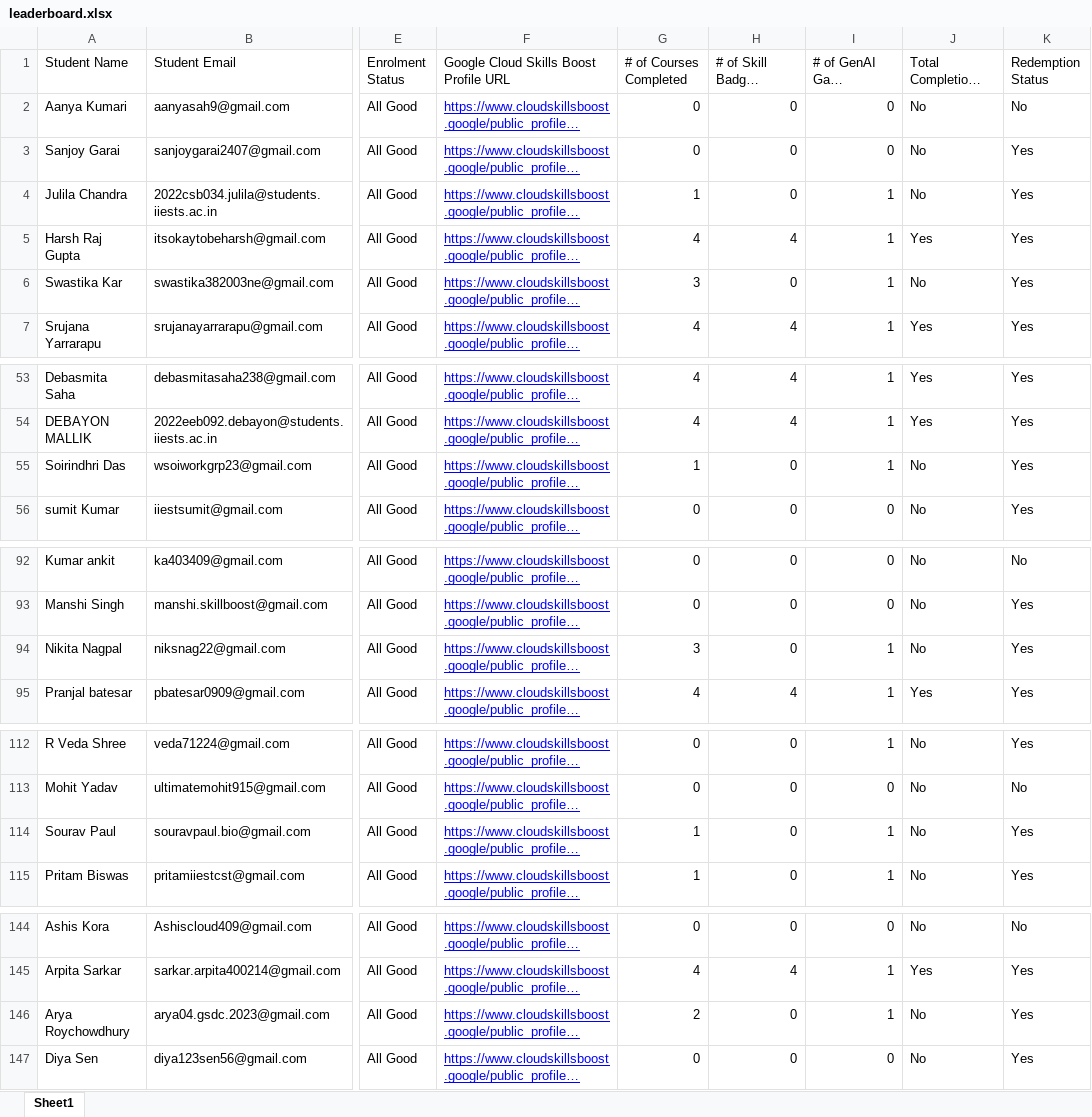
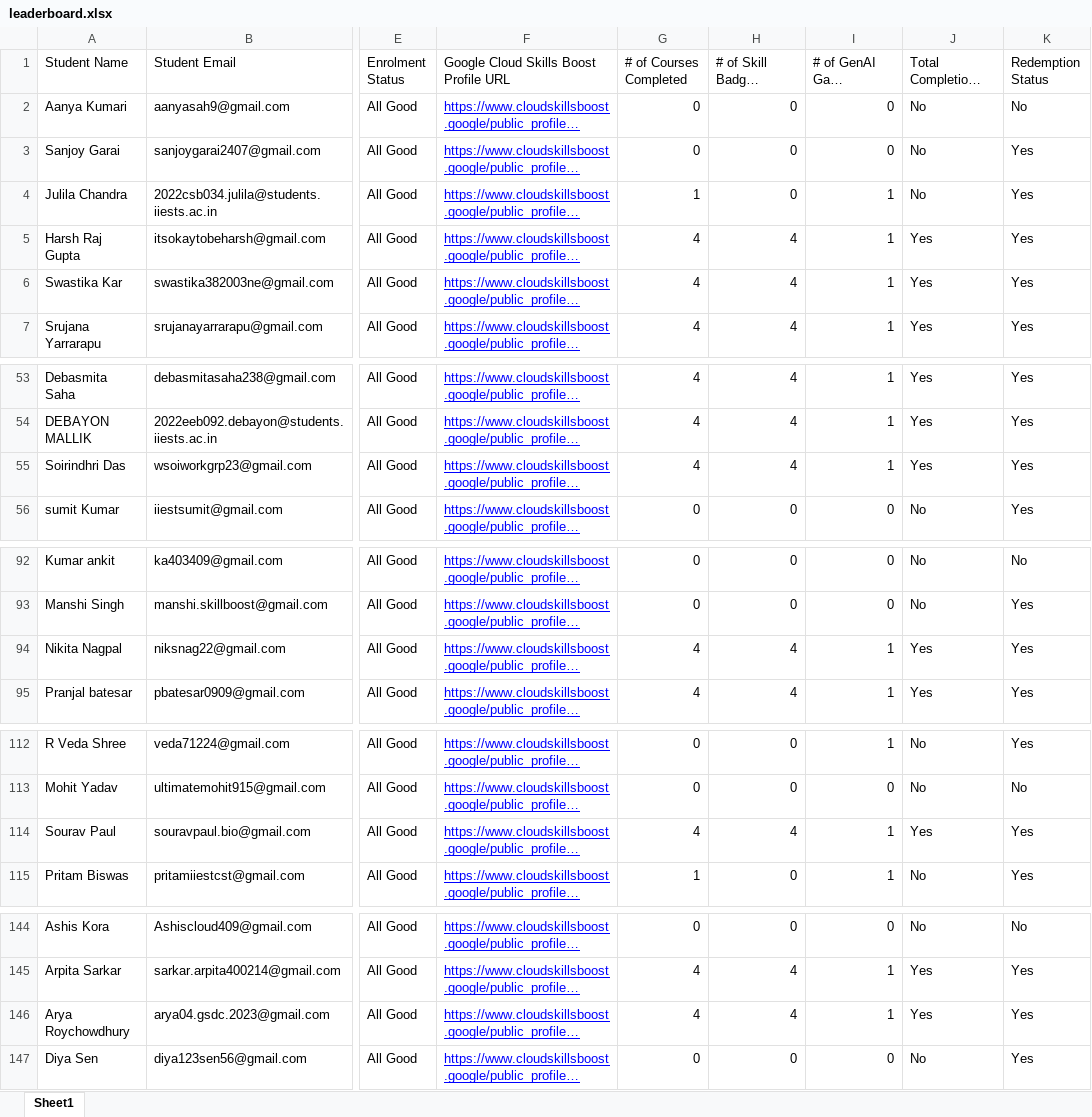
Before and after one commit to dsc-iiest/gcsj-website, an Excel workbook: public/assets/data/leaderboard.xlsx, sheet Sheet1, drawn as a sheet; only a part is shown, gaps mark what is left out; long unchanged cells end in …; values as stored, in another font and other column widths than the file's, no borders; charts and pictures not drawn; the diff covers the shown part only; the diff names each change by its address in the sheet, - before the commit and + after, or states it on an @@ line.

Commit message:
leaderboard update

```diff
--- a/public/assets/data/leaderboard.xlsx (sheet Sheet1)
+++ b/public/assets/data/leaderboard.xlsx (sheet Sheet1)
-G6 (# of Courses Completed): 3
+G6 (# of Courses Completed): 4
-H6 (# of Skill Badges Completed): 0
+H6 (# of Skill Badges Completed): 4
-J6: No
+J6: Yes
-G55 (# of Courses Completed): 1
+G55 (# of Courses Completed): 4
-H55 (# of Skill Badges Completed): 0
+H55 (# of Skill Badges Completed): 4
-J55: No
+J55: Yes
-G94 (# of Courses Completed): 3
+G94 (# of Courses Completed): 4
-H94 (# of Skill Badges Completed): 0
+H94 (# of Skill Badges Completed): 4
-J94: No
+J94: Yes
-G114 (# of Courses Completed): 1
+G114 (# of Courses Completed): 4
-H114 (# of Skill Badges Completed): 0
+H114 (# of Skill Badges Completed): 4
-J114: No
+J114: Yes
-G146 (# of Courses Completed): 2
+G146 (# of Courses Completed): 4
-H146 (# of Skill Badges Completed): 0
+H146 (# of Skill Badges Completed): 4
-J146: No
+J146: Yes
```
Also changed, not shown: 15 edited cells elsewhere in this sheet.
